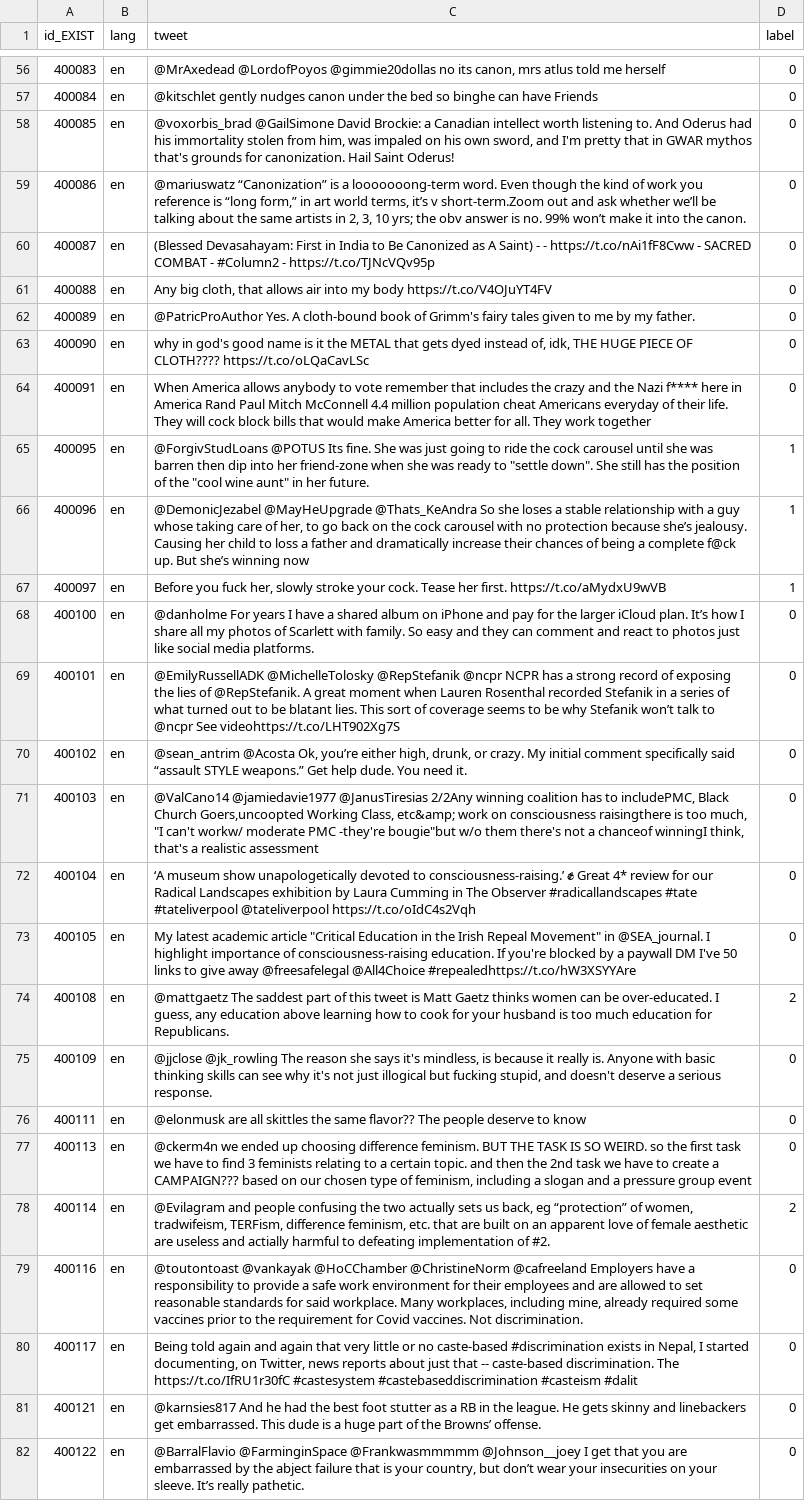
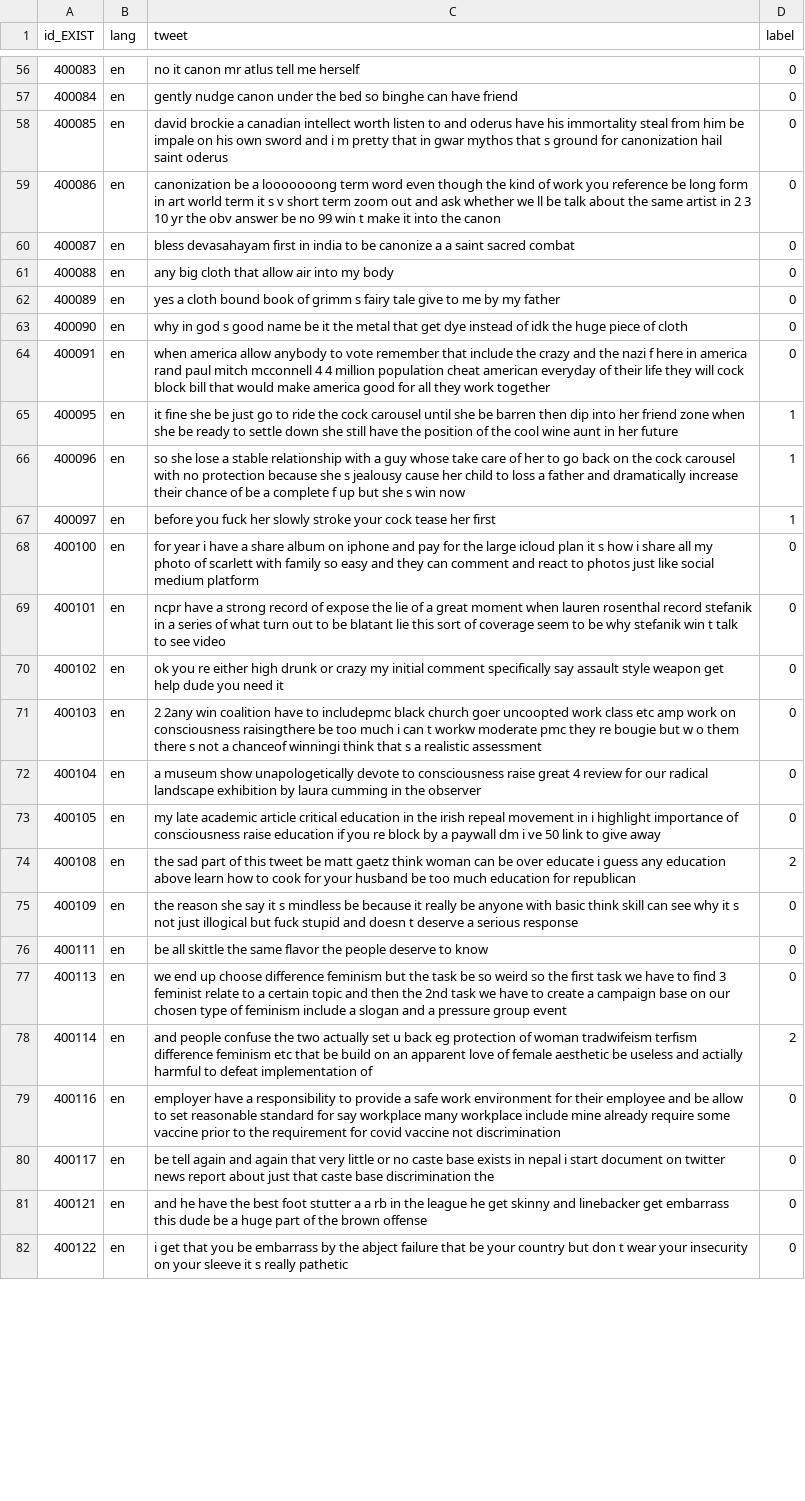
Before and after one commit to Albenni/NLP-Project, a CSV file: A1/processed/validation_en_task2.csv, drawn as a sheet; only a part is shown, gaps mark what is left out; the diff covers the shown part only; the diff names each change by its address in the sheet, - before the commit and + after, or states it on an @@ line.

Commit message:
Add Task 2 (Data Cleaning)

```diff
--- a/A1/processed/validation_en_task2.csv
+++ b/A1/processed/validation_en_task2.csv
-C56 (tweet): @MrAxedead @LordofPoyos @gimmie20dollas no its canon, mrs atlus told me herself
+C56 (tweet): no it canon mr atlus tell me herself
-C57 (tweet): @kitschlet gently nudges canon under the bed so binghe can have Friends
+C57 (tweet): gently nudge canon under the bed so binghe can have friend
-C58 (tweet): @voxorbis_brad @GailSimone David Brockie: a Canadian intellect worth listening to. And Oderus had his immortality stolen from him, was impaled on his own sword, and I'm pretty that in GWAR mythos that's grounds for canonization. Hail Saint Oderus!
+C58 (tweet): david brockie a canadian intellect worth listen to and oderus have his immortality steal from him be impale on his own sword and i m pretty that in gwar mythos that s ground for canonization hail saint oderus
-C59 (tweet): @mariuswatz “Canonization” is a looooooong-term word. Even though the kind of work you reference is “long form,” in art world terms, it’s v short-term.Zoom out and ask whether we’ll be talking about the same artists in 2, 3, 10 yrs; the obv answer is no. 99% won’t make it into the canon.
+C59 (tweet): canonization be a looooooong term word even though the kind of work you reference be long form in art world term it s v short term zoom out and ask whether we ll be talk about the same artist in 2 3 10 yr the obv answer be no 99 win t make it into the canon
-C60 (tweet): (Blessed Devasahayam: First in India to Be Canonized as A Saint) - - https://t.co/nAi1fF8Cww - SACRED COMBAT - #Column2 - https://t.co/TJNcVQv95p
+C60 (tweet): bless devasahayam first in india to be canonize a a saint sacred combat
-C61 (tweet): Any big cloth, that allows air into my body https://t.co/V4OJuYT4FV
+C61 (tweet): any big cloth that allow air into my body
-C62 (tweet): @PatricProAuthor Yes. A cloth-bound book of Grimm's fairy tales given to me by my father.
+C62 (tweet): yes a cloth bound book of grimm s fairy tale give to me by my father
-C63 (tweet): why in god's good name is it the METAL that gets dyed instead of, idk, THE HUGE PIECE OF CLOTH???? https://t.co/oLQaCavLSc
+C63 (tweet): why in god s good name be it the metal that get dye instead of idk the huge piece of cloth
-C64 (tweet): When America allows anybody to vote remember that includes the crazy and the Nazi f**** here in America Rand Paul Mitch McConnell 4.4 million population cheat Americans everyday of their life. They will cock block bills that would make America better for all. They work together
+C64 (tweet): when america allow anybody to vote remember that include the crazy and the nazi f here in america rand paul mitch mcconnell 4 4 million population cheat american everyday of their life they will cock block bill that would make america good for all they work together
-C65 (tweet): @ForgivStudLoans @POTUS Its fine. She was just going to ride the cock carousel until she was barren then dip into her friend-zone when she was ready to "settle down". She still has the position of the "cool wine aunt" in her future.
+C65 (tweet): it fine she be just go to ride the cock carousel until she be barren then dip into her friend zone when she be ready to settle down she still have the position of the cool wine aunt in her future
-C66 (tweet): @DemonicJezabel @MayHeUpgrade @Thats_KeAndra So she loses a stable relationship with a guy whose taking care of her, to go back on the cock carousel with no protection because she’s jealousy. Causing her child to loss a father and dramatically increase their chances of being a complete f@ck up. But she’s winning now
+C66 (tweet): so she lose a stable relationship with a guy whose take care of her to go back on the cock carousel with no protection because she s jealousy cause her child to loss a father and dramatically increase their chance of be a complete f up but she s win now
-C67 (tweet): Before you fuck her, slowly stroke your cock. Tease her first. https://t.co/aMydxU9wVB
+C67 (tweet): before you fuck her slowly stroke your cock tease her first
-C68 (tweet): @danholme For years I have a shared album on iPhone and pay for the larger iCloud plan. It’s how I share all my photos of Scarlett with family. So easy and they can comment and react to photos just like social media platforms.
+C68 (tweet): for year i have a share album on iphone and pay for the large icloud plan it s how i share all my photo of scarlett with family so easy and they can comment and react to photos just like social medium platform
-C69 (tweet): @EmilyRussellADK @MichelleTolosky @RepStefanik @ncpr NCPR has a strong record of exposing the lies of @RepStefanik. A great moment when Lauren Rosenthal recorded Stefanik in a series of what turned out to be blatant lies. This sort of coverage seems to be why Stefanik won’t talk to @ncpr See videohttps://t.co/LHT902Xg7S
+C69 (tweet): ncpr have a strong record of expose the lie of a great moment when lauren rosenthal record stefanik in a series of what turn out to be blatant lie this sort of coverage seem to be why stefanik win t talk to see video
-C70 (tweet): @sean_antrim @Acosta Ok, you’re either high, drunk, or crazy. My initial comment specifically said “assault STYLE weapons.” Get help dude. You need it.
+C70 (tweet): ok you re either high drunk or crazy my initial comment specifically say assault style weapon get help dude you need it
-C71 (tweet): @ValCano14 @jamiedavie1977 @JanusTiresias 2/2Any winning coalition has to includePMC, Black Church Goers,uncoopted Working Class, etc&amp; work on consciousness raisingthere is too much, "I can't workw/ moderate PMC -they're bougie"but w/o them there's not a chanceof winningI think, that's a realistic…
+C71 (tweet): 2 2any win coalition have to includepmc black church goer uncoopted work class etc amp work on consciousness raisingthere be too much i can t workw moderate pmc they re bougie but w o them there s not a chanceof winningi think that s a realistic…
-C72 (tweet): ‘A museum show unapologetically devoted to consciousness-raising.’ ✊ Great 4* review for our Radical Landscapes exhibition by Laura Cumming in The Observer #radicallandscapes #tate #tateliverpool @tateliverpool https://t.co/oIdC4s2Vqh
+C72 (tweet): a museum show unapologetically devote to consciousness raise great 4 review for our radical landscape exhibition by laura cumming in the observer
-C73 (tweet): My latest academic article "Critical Education in the Irish Repeal Movement" in @SEA_journal. I highlight importance of consciousness-raising education. If you're blocked by a paywall DM I've 50 links to give away @freesafelegal @All4Choice #repealedhttps://t.co/hW3XSYYAre
+C73 (tweet): my late academic article critical education in the irish repeal movement in i highlight importance of consciousness raise education if you re block by a paywall dm i ve 50 link to give away
-C74 (tweet): @mattgaetz The saddest part of this tweet is Matt Gaetz thinks women can be over-educated. I guess, any education above learning how to cook for your husband is too much education for Republicans.
+C74 (tweet): the sad part of this tweet be matt gaetz think woman can be over educate i guess any education above learn how to cook for your husband be too much education for republican
-C75 (tweet): @jjclose @jk_rowling The reason she says it's mindless, is because it really is. Anyone with basic thinking skills can see why it's not just illogical but fucking stupid, and doesn't deserve a serious response.
+C75 (tweet): the reason she say it s mindless be because it really be anyone with basic think skill can see why it s not just illogical but fuck stupid and doesn t deserve a serious response
-C76 (tweet): @elonmusk are all skittles the same flavor?? The people deserve…
+C76 (tweet): be all skittle the same flavor the people deserve…
-C77 (tweet): @ckerm4n we ended up choosing difference feminism. BUT THE TASK IS SO WEIRD. so the first task we have to find 3 feminists relating to a certain topic. and then the 2nd task we have to create a CAMPAIGN??? based on our chosen type of feminism, including a slogan…
+C77 (tweet): we end up choose difference feminism but the task be so weird so the first task we have to find 3 feminist relate to a certain topic and then the 2nd task we have to create a campaign base on our chosen type of feminism include a slogan…
-C78 (tweet): @Evilagram and people confusing the two actually sets us back, eg “protection” of women, tradwifeism, TERFism, difference feminism, etc. that are built on an apparent love of female aesthetic are useless and actially harmful to defeating implementation of #2.
+C78 (tweet): and people confuse the two actually set u back eg protection of woman tradwifeism terfism difference feminism etc that be build on an apparent love of female aesthetic be useless and actially harmful to defeat implementation of
-C79 (tweet): @toutontoast @vankayak @HoCChamber @ChristineNorm @cafreeland Employers have a responsibility to provide a safe work environment for their employees and are allowed to set reasonable standards for said workplace. Many workplaces, including mine, already required some vaccines prior to the requirement for Covid vaccines. Not discrimination.
+C79 (tweet): employer have a responsibility to provide a safe work environment for their employee and be allow to set reasonable standard for say workplace many workplace include mine already require some vaccine prior to the requirement for covid vaccine not discrimination
-C80 (tweet): Being told again and again that very little or no caste-based #discrimination exists in Nepal, I started documenting, on Twitter, news reports about just that -- caste-based discrimination. The https://t.co/IfRU1r30fC #castesystem #castebaseddiscrimination #casteism #dalit
+C80 (tweet): be tell again and again that very little or no caste base exists in nepal i start document on twitter news report about just that caste base discrimination the
-C81 (tweet): @karnsies817 And he had the best foot stutter as a RB in the league. He gets skinny and linebackers get embarrassed. This dude is a huge part of the Browns’ offense.
+C81 (tweet): and he have the best foot stutter a a rb in the league he get skinny and linebacker get embarrass this dude be a huge part of the brown offense
-C82 (tweet): @BarralFlavio @FarminginSpace @Frankwasmmmmm @Johnson__joey I get that you are embarrassed by the abject failure that is your country, but don’t wear your insecurities on your sleeve. It’s really pathetic.
+C82 (tweet): i get that you be embarrass by the abject failure that be your country but don t wear your insecurity on your sleeve it s really pathetic
```
Also changed, not shown: 87 edited cells elsewhere in this file, 3 other files.
